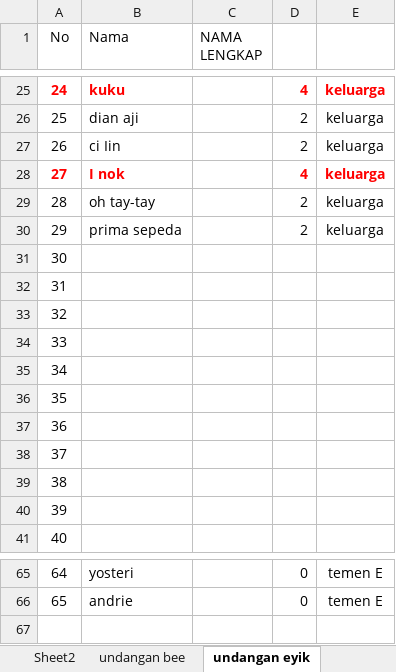
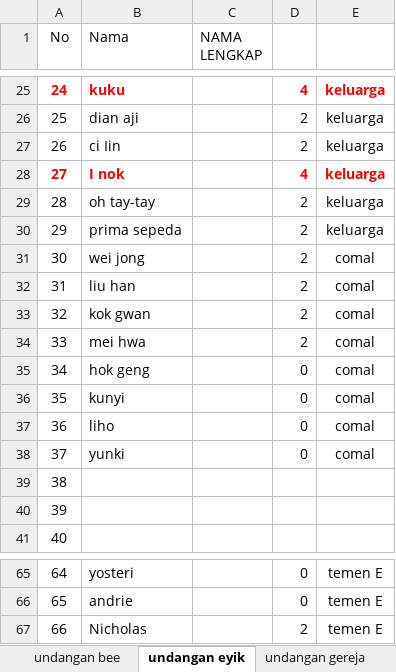
Before and after one commit to ricmawan/projects, an Excel workbook: incrediblejournEYBEEwithyou/guestlist - 4.11.xlsx, sheet undangan eyik, drawn as a sheet; only a part is shown, gaps mark what is left out; values as stored, in another font and other column widths than the file's, no borders; the diff names each change by its address in the sheet, - before the commit and + after, or states it on an @@ line.

```diff
--- a/incrediblejournEYBEEwithyou/guestlist - 4.11.xlsx (sheet undangan eyik)
+++ b/incrediblejournEYBEEwithyou/guestlist - 4.11.xlsx (sheet undangan eyik)
-B31 (Nama): (empty)
+B31 (Nama): wei jong
-D31:D34: (empty)
+D31:D34: 2
-E31:E38: (empty)
+E31:E38: comal
-B32 (Nama): (empty)
+B32 (Nama): liu han
-B33 (Nama): (empty)
+B33 (Nama): kok gwan
-B34 (Nama): (empty)
+B34 (Nama): mei hwa
-B35 (Nama): (empty)
+B35 (Nama): hok geng
-D35:D38: (empty)
+D35:D38: 0
-B36 (Nama): (empty)
+B36 (Nama): kunyi
-B37 (Nama): (empty)
+B37 (Nama): liho
-B38 (Nama): (empty)
+B38 (Nama): yunki
+row 67: 66 | Nicholas |  | 2 | temen E
```
Also changed, not shown: sheet DETAIL (EDIT), other sheet tabs, 4 other files.
